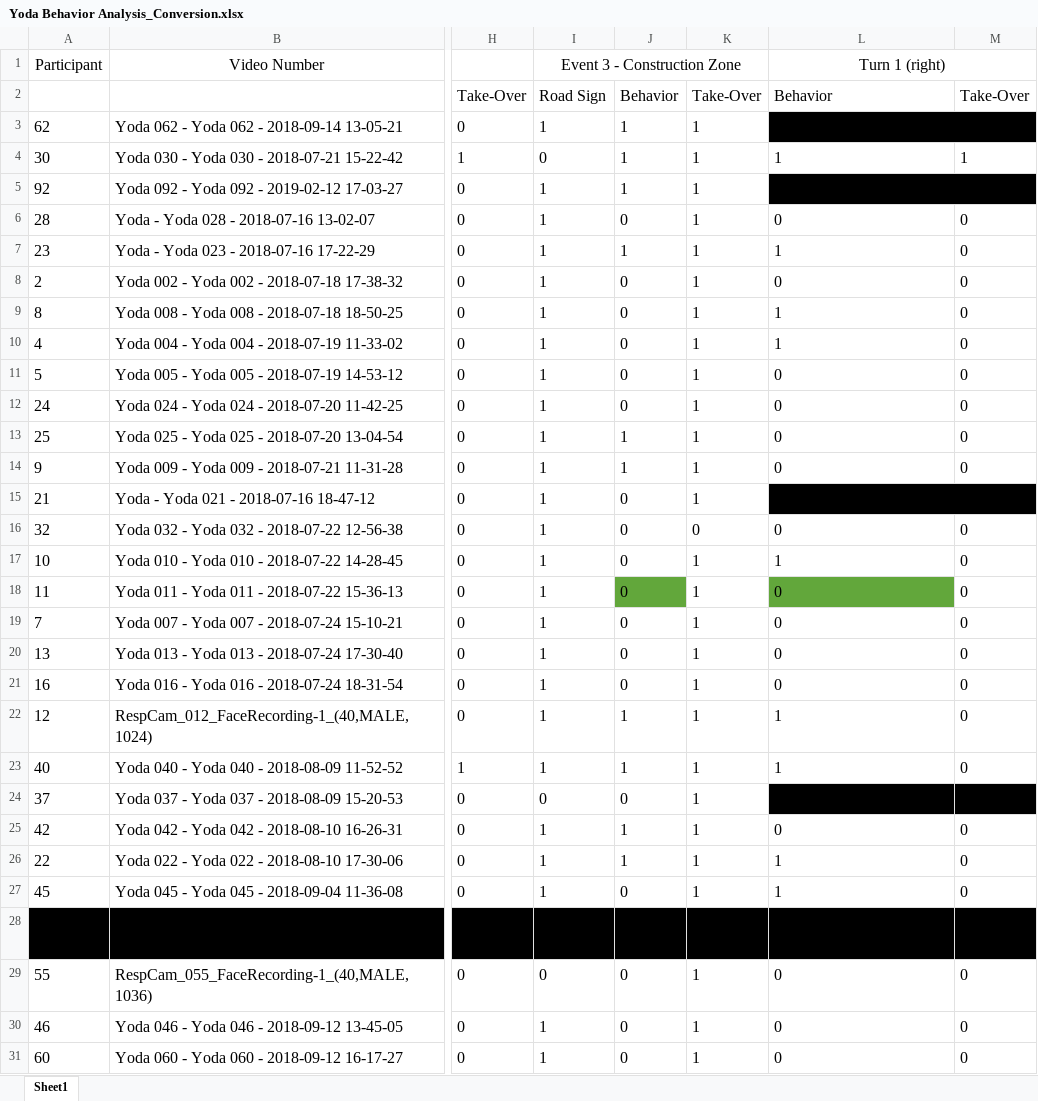
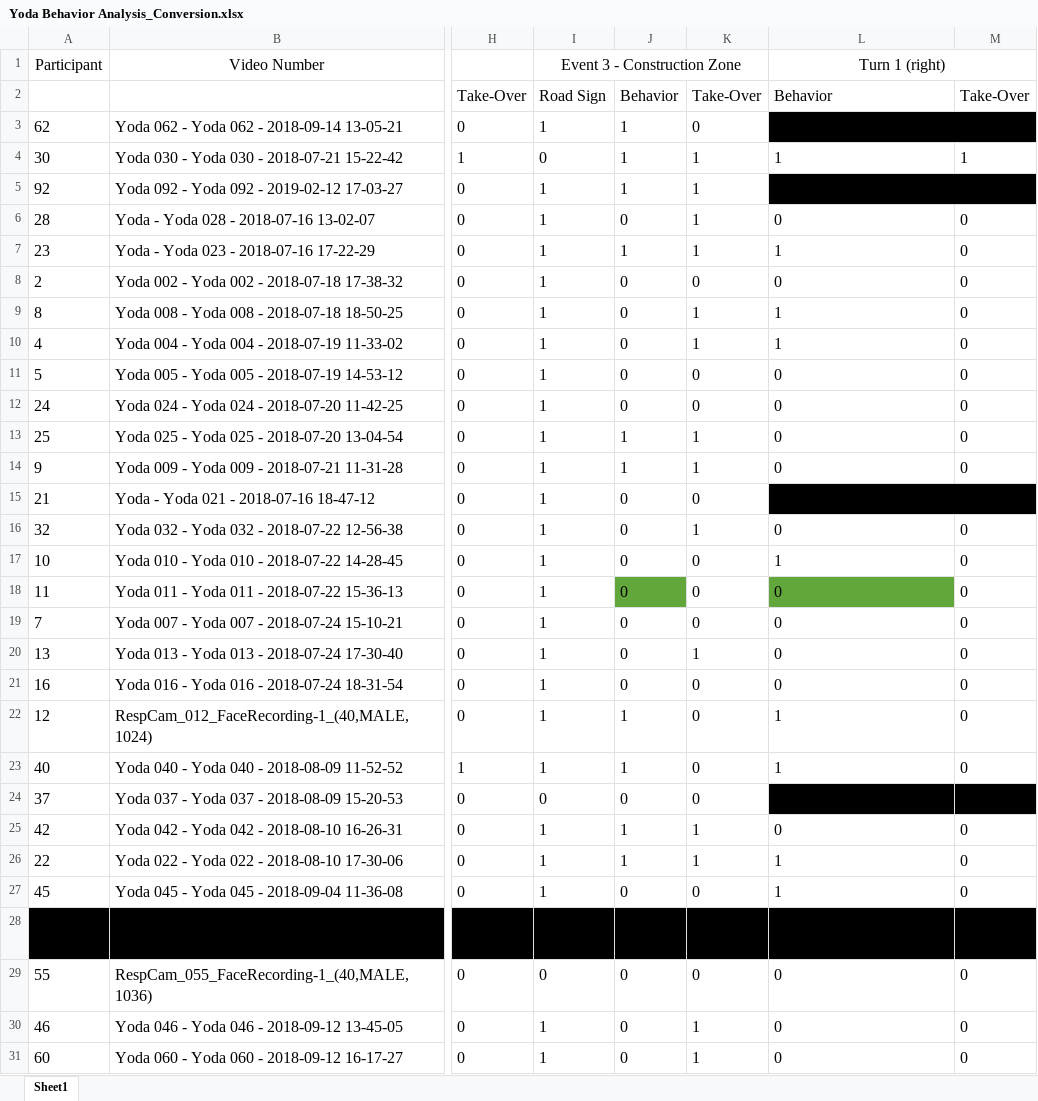
Before and after one commit to srinathsibi/YodaProcessing, an Excel workbook: Yoda Behavior Analysis_Conversion.xlsx, sheet Sheet1, drawn as a sheet; only a part is shown, gaps mark what is left out; values as stored, in another font and other column widths than the file's, no borders; the diff covers the shown part only; the diff names each change by its address in the sheet, - before the commit and + after, or states it on an @@ line.

Commit message:
The GSR data and the HR data are analyzed and compiled.

```diff
--- a/Yoda Behavior Analysis_Conversion.xlsx (sheet Sheet1)
+++ b/Yoda Behavior Analysis_Conversion.xlsx (sheet Sheet1)
-K3: 1
+K3: 0
-K8: 1
+K8: 0
-K11:K12: 1
+K11:K12: 0
-K15: 1
+K15: 0
-K16: 0
+K16: 1
-K17:K19: 1
+K17:K19: 0
-K21:K24: 1
+K21:K24: 0
-K27: 1
+K27: 0
-K29: 1
+K29: 0
```
Also changed, not shown: 15 edited cells and cell formats elsewhere in this sheet, 3 other files.
